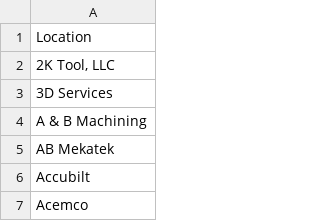
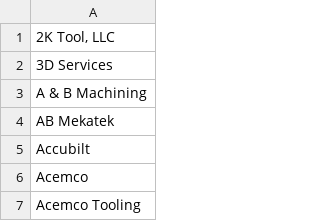
Before and after one commit to ClawhammerLobotomy/Level_Scheduling, a CSV file: subcon_locations.csv, drawn as a sheet; only a part is shown; the shorter side is filled out with more unchanged rows; the diff names each change by its address in the sheet, - before the commit and + after, or states it on an @@ line.

Commit message:
Update subcon_locations.csv
Formatting

```diff
--- a/subcon_locations.csv
+++ b/subcon_locations.csv
-row 1: Location
```
